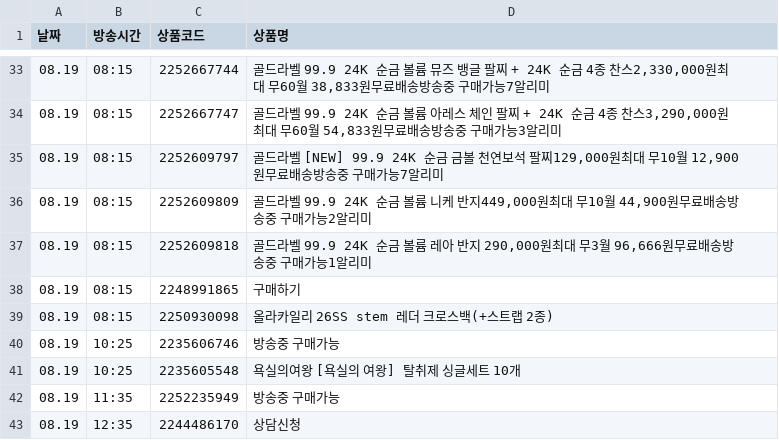
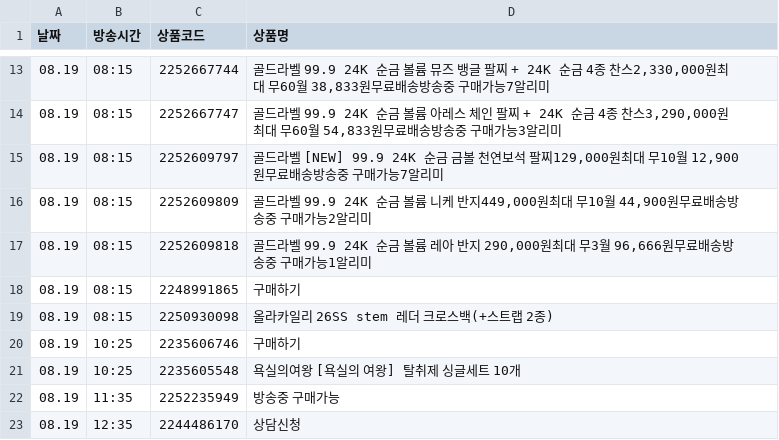
Before and after one commit to poodingcake-hue/HYUNDAICRAWLING, a CSV file: hmall_schedule.csv, drawn as a sheet; only a part is shown, gaps mark what is left out; the diff covers the shown part only.

```diff
--- a/hmall_schedule.csv
+++ b/hmall_schedule.csv
@@ -39,3 +19,3 @@
 08.19,08:15,2250930098,올라카일리 26SS stem 레더 크로스백(+스트랩 2종)
-08.19,10:25,2235606746,방송중 구매가능
+08.19,10:25,2235606746,구매하기
 08.19,10:25,2235605548,욕실의여왕 [욕실의 여왕] 탈취제 싱글세트 10개
```
Also changed, not shown: 20 removed rows and 2 edited cells elsewhere in this file.
